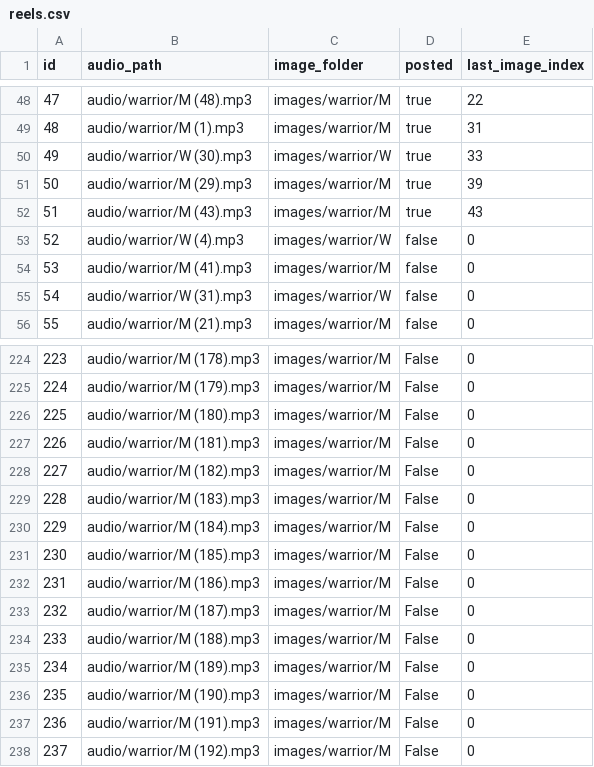
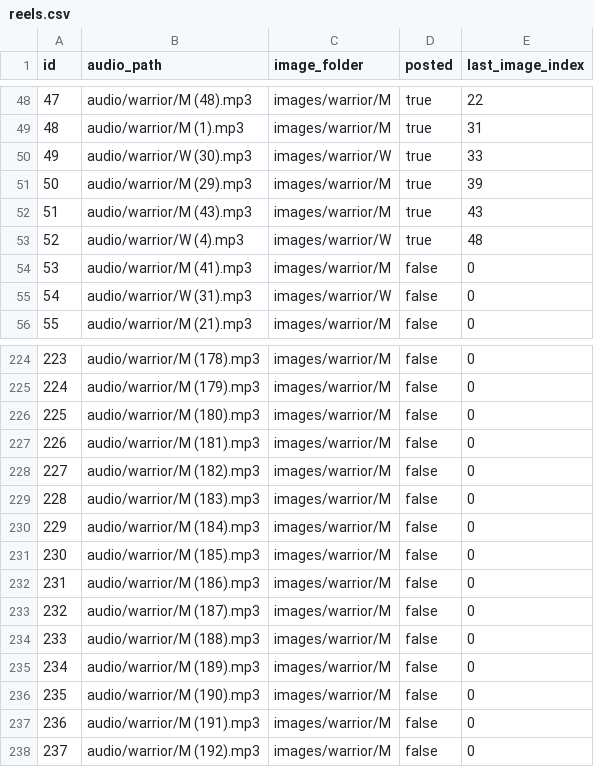
Before and after one commit to ansarisamaddev-byte/Automate-Video-Generator, a CSV file: reels.csv, drawn as a sheet; only a part is shown, gaps mark what is left out; the diff covers the shown part only.

```diff
--- a/reels.csv
+++ b/reels.csv
@@ -52,3 +52,3 @@ id,audio_path,image_folder,posted,last_image_index
 51,audio/warrior/M (43).mp3,images/warrior/M,true,43
-52,audio/warrior/W (4).mp3,images/warrior/W,false,0
+52,audio/warrior/W (4).mp3,images/warrior/W,true,48
 53,audio/warrior/M (41).mp3,images/warrior/M,false,0
@@ -224,15 +224,15 @@ id,audio_path,image_folder,posted,last_image_index
-223,audio/warrior/M (178).mp3,images/warrior/M,False,0
-224,audio/warrior/M (179).mp3,images/warrior/M,False,0
-225,audio/warrior/M (180).mp3,images/warrior/M,False,0
-226,audio/warrior/M (181).mp3,images/warrior/M,False,0
-227,audio/warrior/M (182).mp3,images/warrior/M,False,0
-228,audio/warrior/M (183).mp3,images/warrior/M,False,0
-229,audio/warrior/M (184).mp3,images/warrior/M,False,0
-230,audio/warrior/M (185).mp3,images/warrior/M,False,0
-231,audio/warrior/M (186).mp3,images/warrior/M,False,0
-232,audio/warrior/M (187).mp3,images/warrior/M,False,0
-233,audio/warrior/M (188).mp3,images/warrior/M,False,0
-234,audio/warrior/M (189).mp3,images/warrior/M,False,0
-235,audio/warrior/M (190).mp3,images/warrior/M,False,0
-236,audio/warrior/M (191).mp3,images/warrior/M,False,0
-237,audio/warrior/M (192).mp3,images/warrior/M,False,0
+223,audio/warrior/M (178).mp3,images/warrior/M,false,0
+224,audio/warrior/M (179).mp3,images/warrior/M,false,0
+225,audio/warrior/M (180).mp3,images/warrior/M,false,0
+226,audio/warrior/M (181).mp3,images/warrior/M,false,0
+227,audio/warrior/M (182).mp3,images/warrior/M,false,0
+228,audio/warrior/M (183).mp3,images/warrior/M,false,0
+229,audio/warrior/M (184).mp3,images/warrior/M,false,0
+230,audio/warrior/M (185).mp3,images/warrior/M,false,0
+231,audio/warrior/M (186).mp3,images/warrior/M,false,0
+232,audio/warrior/M (187).mp3,images/warrior/M,false,0
+233,audio/warrior/M (188).mp3,images/warrior/M,false,0
+234,audio/warrior/M (189).mp3,images/warrior/M,false,0
+235,audio/warrior/M (190).mp3,images/warrior/M,false,0
+236,audio/warrior/M (191).mp3,images/warrior/M,false,0
+237,audio/warrior/M (192).mp3,images/warrior/M,false,0
```
Also changed, not shown: 54 edited cells elsewhere in this file.
